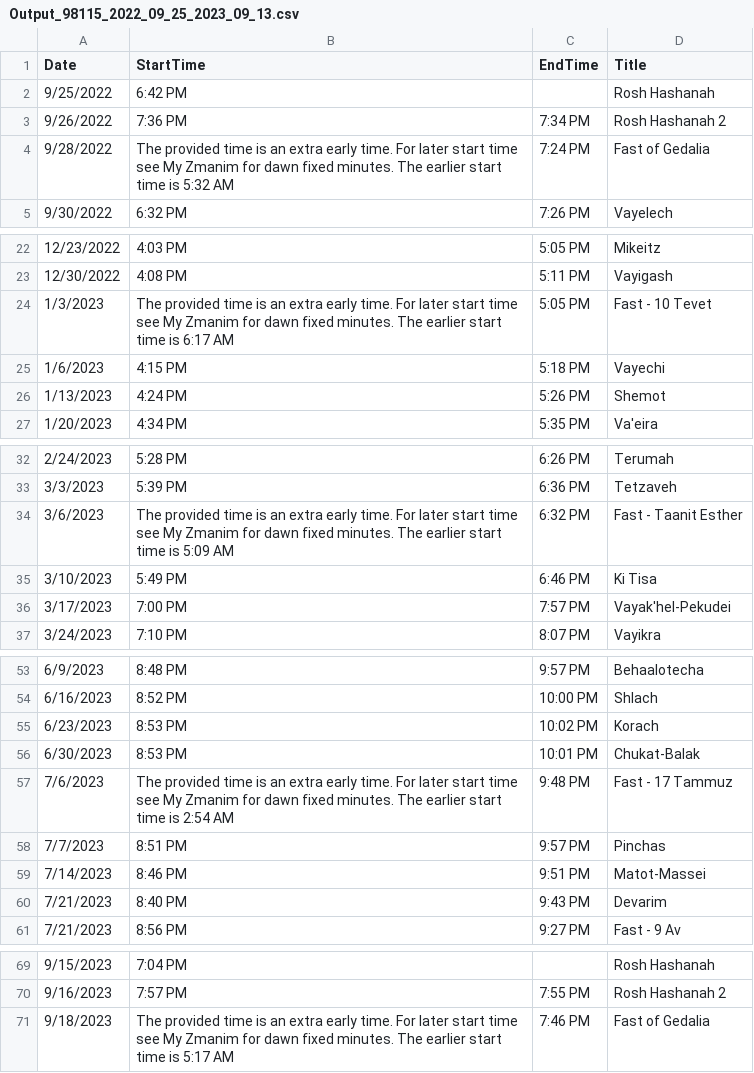
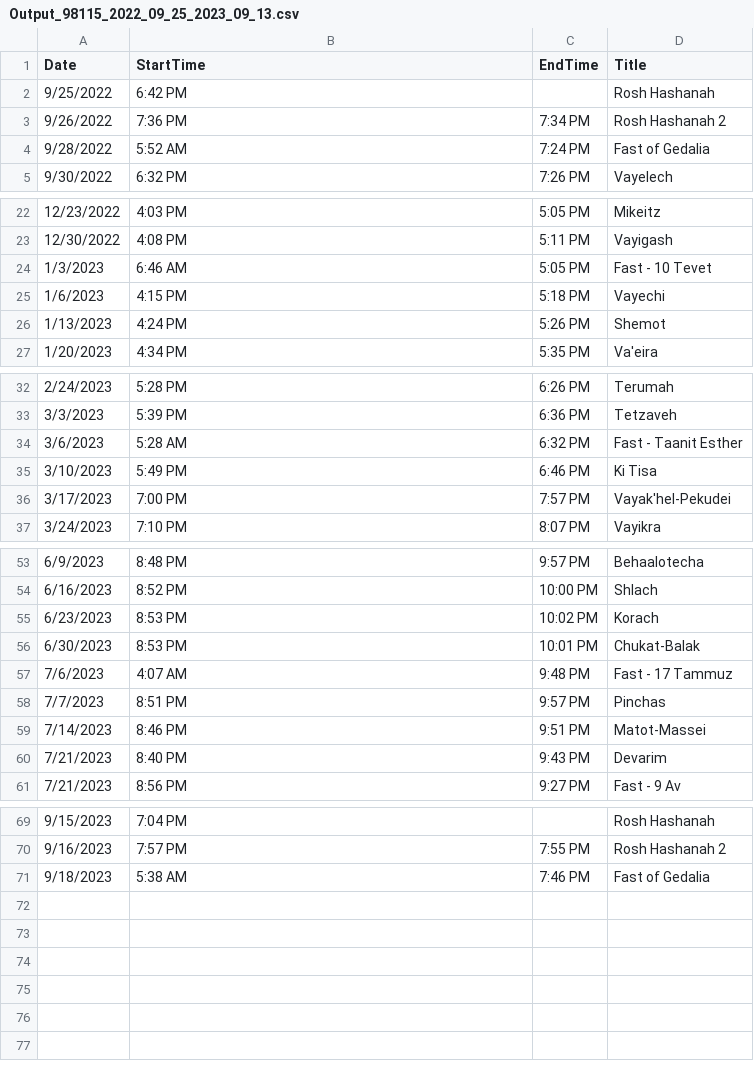
Before and after one commit to froco93/ZmanimCalendar, a CSV file: ZmanimCalculator/Output_98115_2022_09_25_2023_09_13.csv, drawn as a sheet; only a part is shown, gaps mark what is left out.

Commit message:
Add Read Me and fix fast times, add publish profile

```diff
--- a/ZmanimCalculator/Output_98115_2022_09_25_2023_09_13.csv
+++ b/ZmanimCalculator/Output_98115_2022_09_25_2023_09_13.csv
@@ -3,3 +3,3 @@ Date,StartTime,EndTime,Title
 9/26/2022,7:36 PM,7:34 PM,Rosh Hashanah 2
-9/28/2022,The provided time is an extra early time. For later start time see My Zmanim for dawn fixed minutes. The earlier start time is 5:32 AM,7:24 PM,Fast of Gedalia
+9/28/2022,5:52 AM,7:24 PM,Fast of Gedalia
 9/30/2022,6:32 PM,7:26 PM,Vayelech
@@ -23,3 +23,3 @@ Date,StartTime,EndTime,Title
 12/30/2022,4:08 PM,5:11 PM,Vayigash
-1/3/2023,The provided time is an extra early time. For later start time see My Zmanim for dawn fixed minutes. The earlier start time is 6:17 AM,5:05 PM,Fast - 10 Tevet
+1/3/2023,6:46 AM,5:05 PM,Fast - 10 Tevet
 1/6/2023,4:15 PM,5:18 PM,Vayechi
@@ -33,3 +33,3 @@ Date,StartTime,EndTime,Title
 3/3/2023,5:39 PM,6:36 PM,Tetzaveh
-3/6/2023,The provided time is an extra early time. For later start time see My Zmanim for dawn fixed minutes. The earlier start time is 5:09 AM,6:32 PM,Fast - Taanit Esther
+3/6/2023,5:28 AM,6:32 PM,Fast - Taanit Esther
 3/10/2023,5:49 PM,6:46 PM,Ki Tisa
@@ -56,3 +56,3 @@ Date,StartTime,EndTime,Title
 6/30/2023,8:53 PM,10:01 PM,Chukat-Balak
-7/6/2023,The provided time is an extra early time. For later start time see My Zmanim for dawn fixed minutes. The earlier start time is 2:54 AM,9:48 PM,Fast - 17 Tammuz
+7/6/2023,4:07 AM,9:48 PM,Fast - 17 Tammuz
 7/7/2023,8:51 PM,9:57 PM,Pinchas
@@ -70,2 +70,2 @@ Date,StartTime,EndTime,Title
 9/16/2023,7:57 PM,7:55 PM,Rosh Hashanah 2
-9/18/2023,The provided time is an extra early time. For later start time see My Zmanim for dawn fixed minutes. The earlier start time is 5:17 AM,7:46 PM,Fast of Gedalia
+9/18/2023,5:38 AM,7:46 PM,Fast of Gedalia
```
Also changed, not shown: 11 other files.
